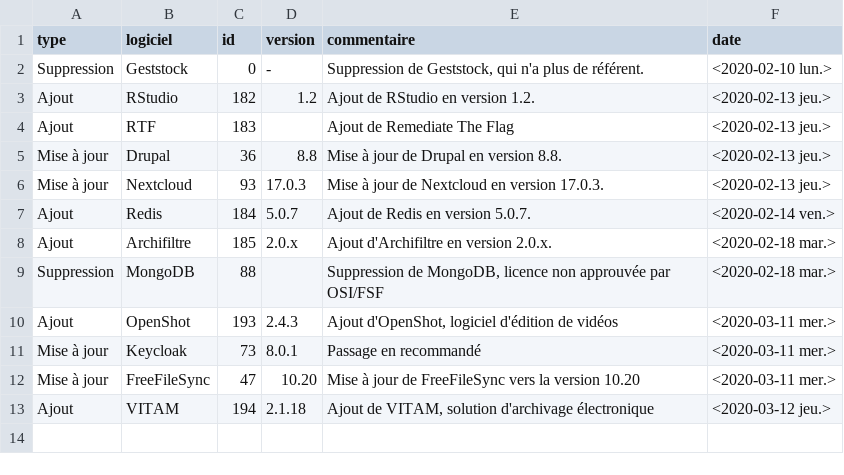
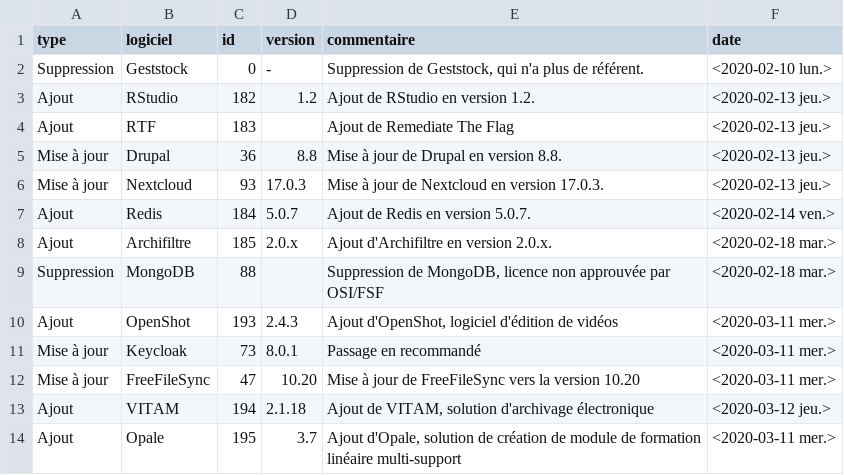
Before and after one commit to dzc34/sill, a CSV file: 2020/sill-updates.csv, drawn as a sheet.

Commit message:
Ajout d'Opale à la liste des mises à jour

```diff
--- a/2020/sill-updates.csv
+++ b/2020/sill-updates.csv
@@ -13 +13,2 @@ Mise à jour,FreeFileSync,47,10.20,Mise à jour de FreeFileSync vers la version
 Ajout,VITAM,194,2.1.18,"Ajout de VITAM, solution d'archivage électronique",<2020-03-12 jeu.>
+Ajout,Opale,195,3.7,"Ajout d'Opale, solution de création de module de formation linéaire multi-support",<2020-03-11 mer.>
```
